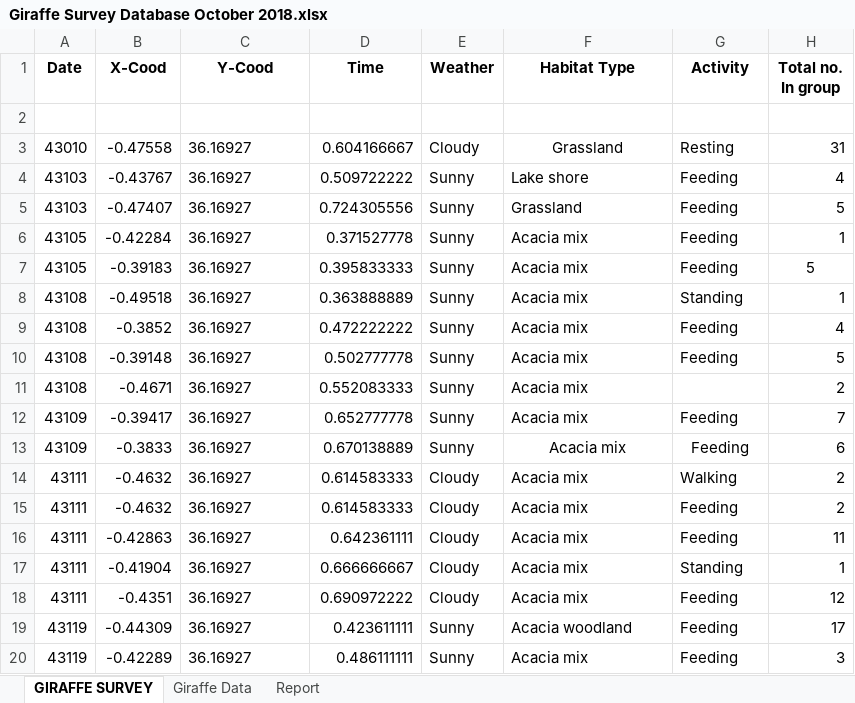
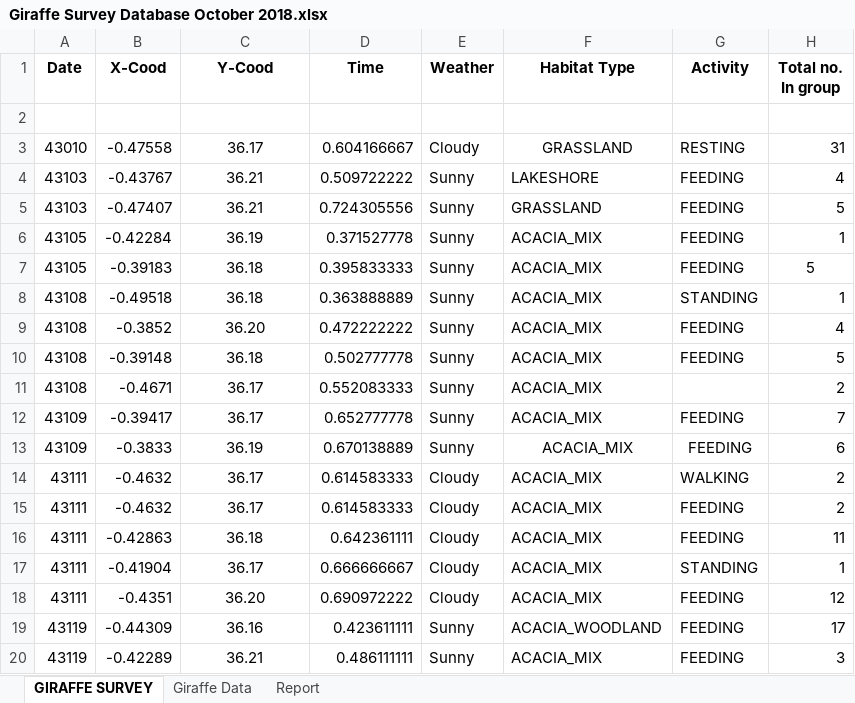
Before and after one commit to duongkc/soysambu, an Excel workbook: data/Giraffe Survey Database October 2018.xlsx, sheet GIRAFFE SURVEY, drawn as a sheet; only a part is shown; values as stored, in another font and other column widths than the file's, no borders; the diff covers the shown part only; the diff names each change by its address in the sheet, - before the commit and + after, or states it on an @@ line.

```diff
--- a/data/Giraffe Survey Database October 2018.xlsx (sheet GIRAFFE SURVEY)
+++ b/data/Giraffe Survey Database October 2018.xlsx (sheet GIRAFFE SURVEY)
-C3 (Y-Cood): 36.16927
+C3 (Y-Cood): 36.17
-C3:C20 alignment: left
+C3:C20 alignment: center
-F3 (Habitat Type): Grassland
+F3 (Habitat Type): GRASSLAND
-G3 (Activity): Resting
+G3 (Activity): RESTING
-C4:C5 (Y-Cood): 36.16927
+C4:C5 (Y-Cood): 36.21
-F4 (Habitat Type): Lake shore
+F4 (Habitat Type): LAKESHORE
-G4:G7 (Activity): Feeding
+G4:G7 (Activity): FEEDING
-F5 (Habitat Type): Grassland
+F5 (Habitat Type): GRASSLAND
-C6 (Y-Cood): 36.16927
+C6 (Y-Cood): 36.19
-F6:F18 (Habitat Type): Acacia mix
+F6:F18 (Habitat Type): ACACIA_MIX
-C7:C8 (Y-Cood): 36.16927
+C7:C8 (Y-Cood): 36.18
-G8 (Activity): Standing
+G8 (Activity): STANDING
-C9 (Y-Cood): 36.16927
+C9 (Y-Cood): 36.20
-G9:G10 (Activity): Feeding
+G9:G10 (Activity): FEEDING
-C10 (Y-Cood): 36.16927
+C10 (Y-Cood): 36.18
-C11:C12 (Y-Cood): 36.16927
+C11:C12 (Y-Cood): 36.17
-G12:G13 (Activity): Feeding
+G12:G13 (Activity): FEEDING
-C13 (Y-Cood): 36.16927
+C13 (Y-Cood): 36.19
-C14:C15 (Y-Cood): 36.16927
+C14:C15 (Y-Cood): 36.17
-G14 (Activity): Walking
+G14 (Activity): WALKING
-G15:G16 (Activity): Feeding
+G15:G16 (Activity): FEEDING
-C16 (Y-Cood): 36.16927
+C16 (Y-Cood): 36.18
-C17 (Y-Cood): 36.16927
+C17 (Y-Cood): 36.17
-G17 (Activity): Standing
+G17 (Activity): STANDING
-C18 (Y-Cood): 36.16927
+C18 (Y-Cood): 36.20
-G18:G20 (Activity): Feeding
+G18:G20 (Activity): FEEDING
-C19 (Y-Cood): 36.16927
+C19 (Y-Cood): 36.16
-F19 (Habitat Type): Acacia woodland
+F19 (Habitat Type): ACACIA_WOODLAND
-C20 (Y-Cood): 36.16927
+C20 (Y-Cood): 36.21
-F20 (Habitat Type): Acacia mix
+F20 (Habitat Type): ACACIA_MIX
```
Also changed, not shown: 314 edited cells and cell formats elsewhere in this sheet, sheet Giraffe Data, 3 other files.
